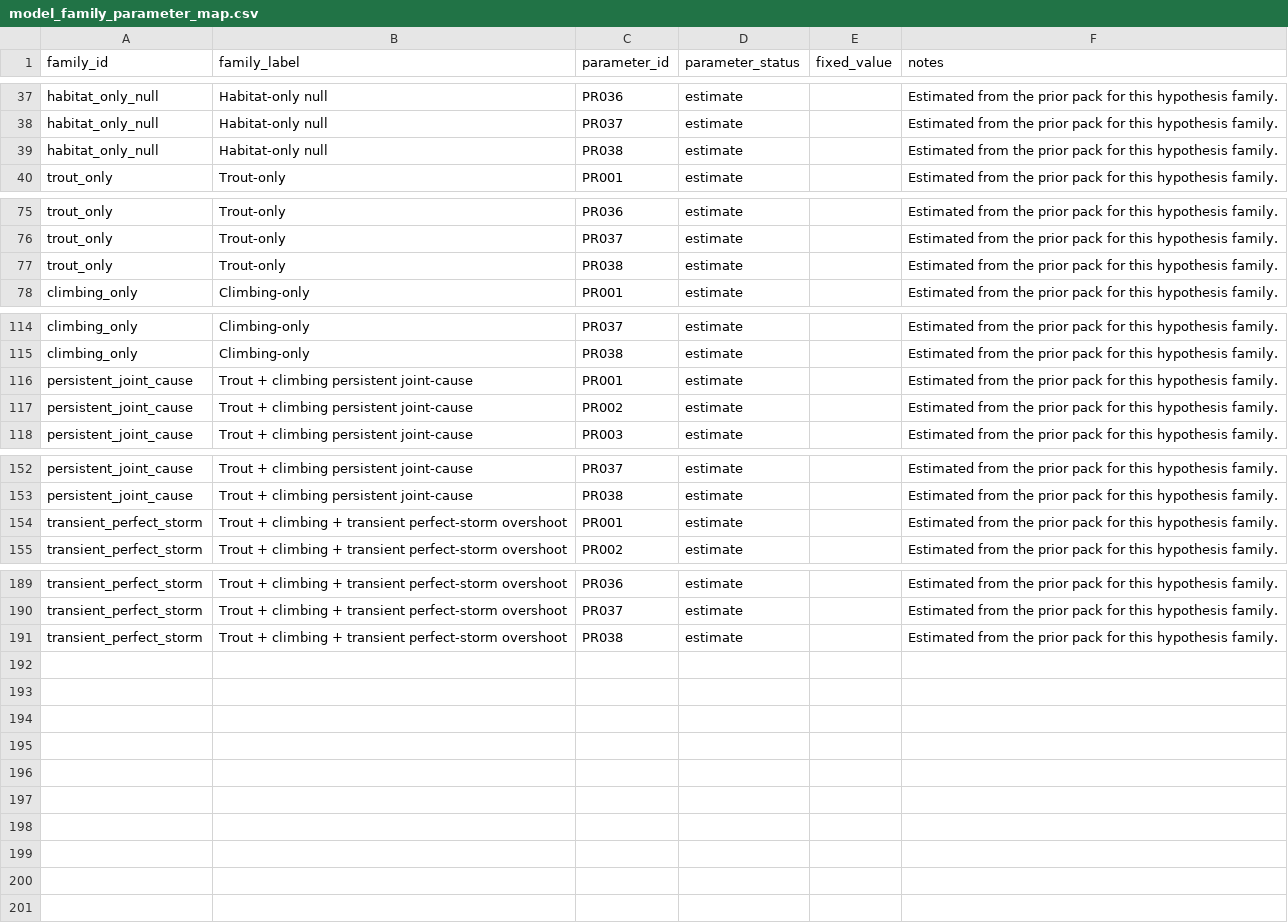
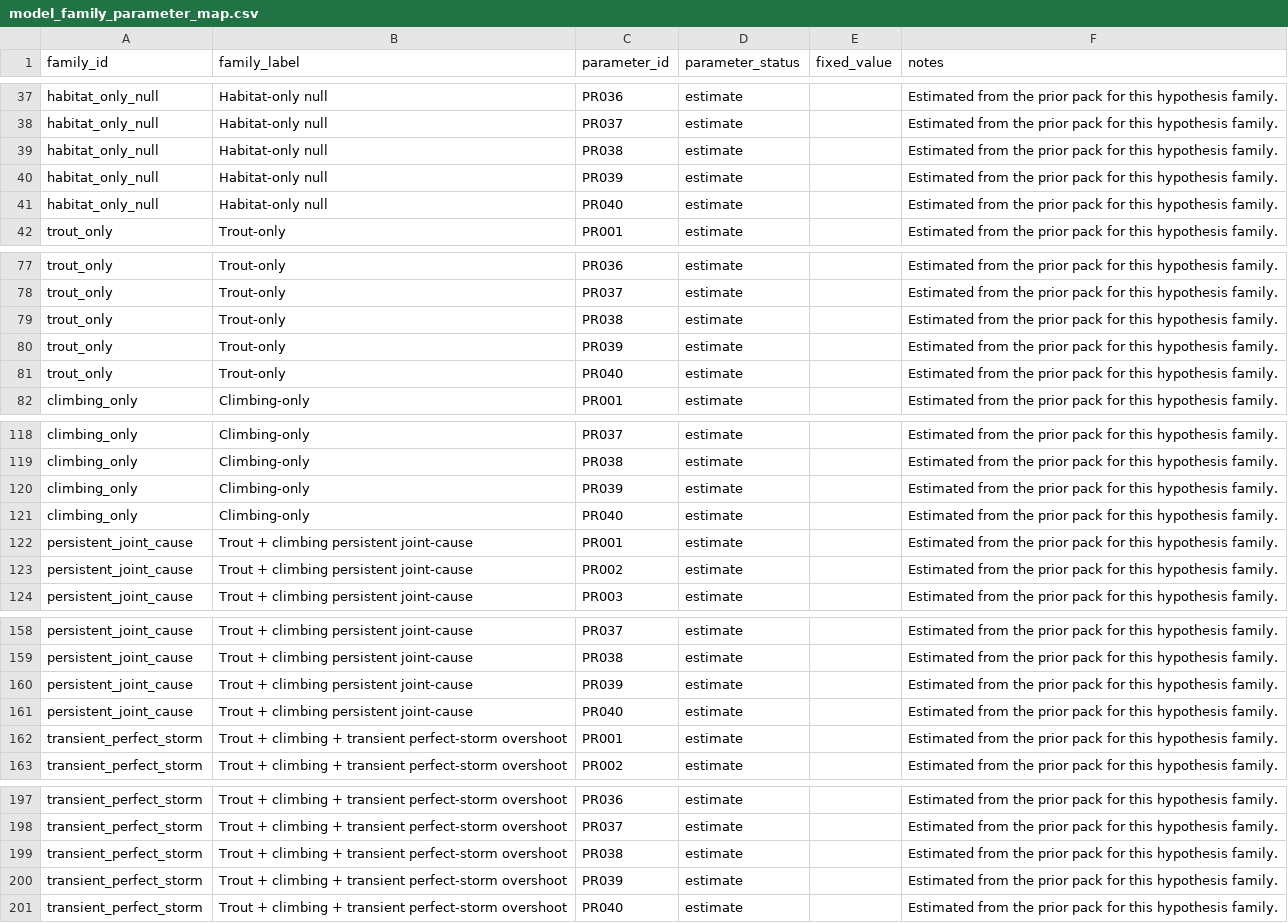
Before and after one commit to BWBrook/galaxias, a CSV file: data/model_family_parameter_map.csv, drawn as a sheet; only a part is shown, gaps mark what is left out; the diff names each change by its address in the sheet, - before the commit and + after, or states it on an @@ line.

```diff
--- a/data/model_family_parameter_map.csv
+++ b/data/model_family_parameter_map.csv
+row 40: habitat_only_null | Habitat-only null | PR039 | estimate |  | Estimated from the prior pack for this hypothesis family.
+row 41: habitat_only_null | Habitat-only null | PR040 | estimate |  | Estimated from the prior pack for this hypothesis family.
+row 80: trout_only | Trout-only | PR039 | estimate |  | Estimated from the prior pack for this hypothesis family.
+row 81: trout_only | Trout-only | PR040 | estimate |  | Estimated from the prior pack for this hypothesis family.
+row 120: climbing_only | Climbing-only | PR039 | estimate |  | Estimated from the prior pack for this hypothesis family.
+row 121: climbing_only | Climbing-only | PR040 | estimate |  | Estimated from the prior pack for this hypothesis family.
+row 160: persistent_joint_cause | Trout + climbing persistent joint-cause | PR039 | estimate |  | Estimated from the prior pack for this hypothesis family.
+row 161: persistent_joint_cause | Trout + climbing persistent joint-cause | PR040 | estimate |  | Estimated from the prior pack for this hypothesis family.
+row 200: transient_perfect_storm | Trout + climbing + transient perfect-storm overshoot | PR039 | estimate |  | Estimated from the prior pack for this hypothesis family.
+row 201: transient_perfect_storm | Trout + climbing + transient perfect-storm overshoot | PR040 | estimate |  | Estimated from the prior pack for this hypothesis family.
```
Also changed, not shown: data/parameter_priors.csv, 17 other files.
